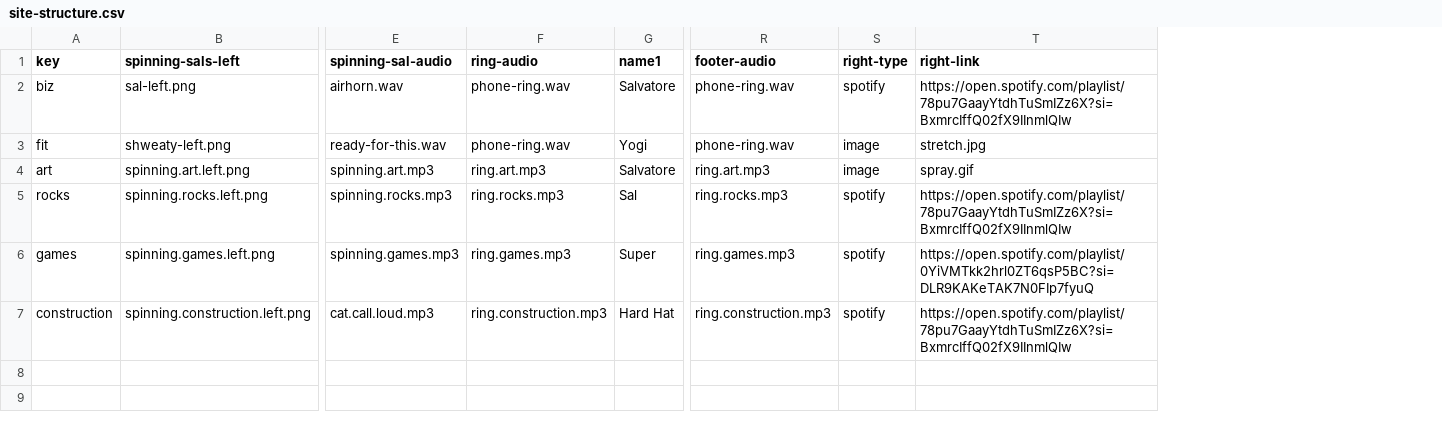
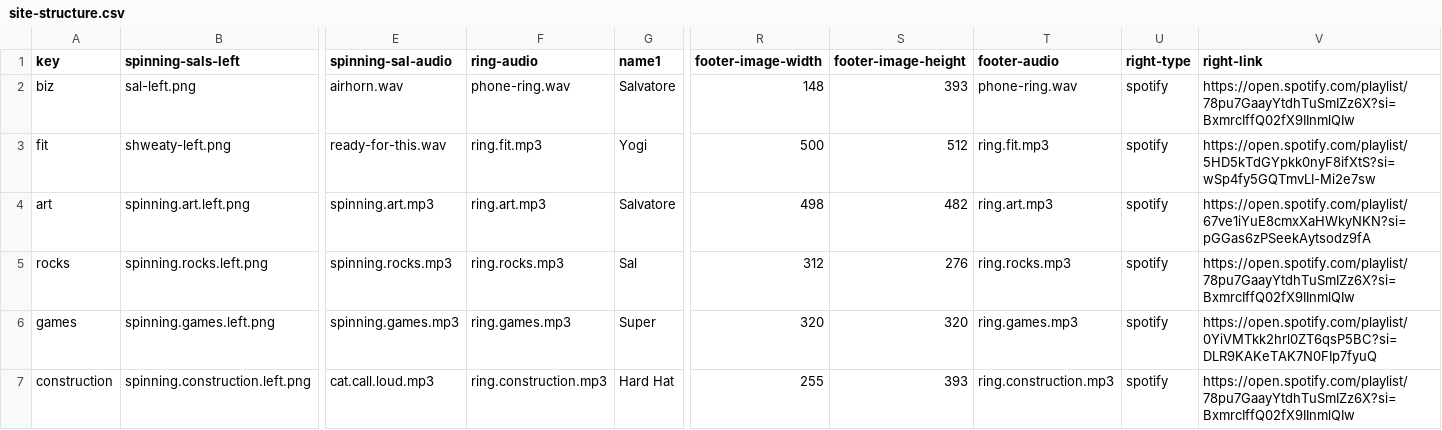
Before and after one commit to raedatoui/bettercallsal-multiverse, a CSV file: public/content/site-structure.csv, drawn as a sheet; only a part is shown, gaps mark what is left out; addresses are those after the commit; the diff names each change by its address in the sheet, - before the commit and + after, or states it on an @@ line.

```diff
--- a/public/content/site-structure.csv
+++ b/public/content/site-structure.csv
+column R (footer-image-width), rows 2-7: 148 | 500 | 498 | 312 | 320 | 255
+column S (footer-image-height), rows 2-7: 393 | 512 | 482 | 276 | 320 | 393
-F3 (ring-audio): phone-ring.wav
+F3 (ring-audio): ring.fit.mp3
-T3 (footer-audio): phone-ring.wav
+T3 (footer-audio): ring.fit.mp3
-U3:U4 (right-type): image
+U3:U4 (right-type): spotify
-V3 (right-link): stretch.jpg
+V3 (right-link): https://open.spotify.com/playlist/5HD5kTdGYpkk0nyF8ifXtS?si=wSp4fy5GQTmvLI-Mi2e7sw
-V4 (right-link): spray.gif
+V4 (right-link): https://open.spotify.com/playlist/67ve1iYuE8cmxXaHWkyNKN?si=pGGas6zPSeekAytsodz9fA
```
Also changed, not shown: public/content/nav-biz.csv, public/content/nav-construction.csv, 21 other files.
